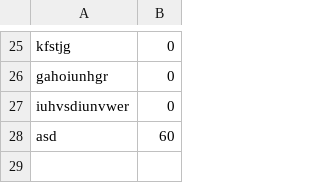
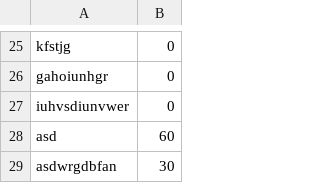
Before and after one commit to TarmoYli/cppv0, a CSV file: cppv0/statistics.csv, drawn as a sheet; only a part is shown, gaps mark what is left out.

```diff
--- a/cppv0/statistics.csv
+++ b/cppv0/statistics.csv
@@ -28 +28,2 @@ iuhvsdiunvwer;0
 asd;60
+asdwrgdbfan;30
```
Also changed, not shown: 1 other file.
